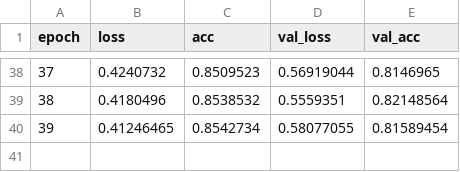
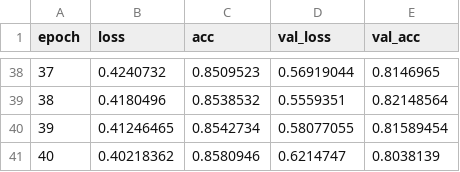
Before and after one commit to cksruf91/tensorflow_project, a CSV file: result/history.csv, drawn as a sheet; only a part is shown, gaps mark what is left out; the diff names each change by its address in the sheet, - before the commit and + after, or states it on an @@ line.

```diff
--- a/result/history.csv
+++ b/result/history.csv
+row 41: 40 | 0.40218362 | 0.8580946 | 0.6214747 | 0.8038139
```
Also changed, not shown: 5 other files.
